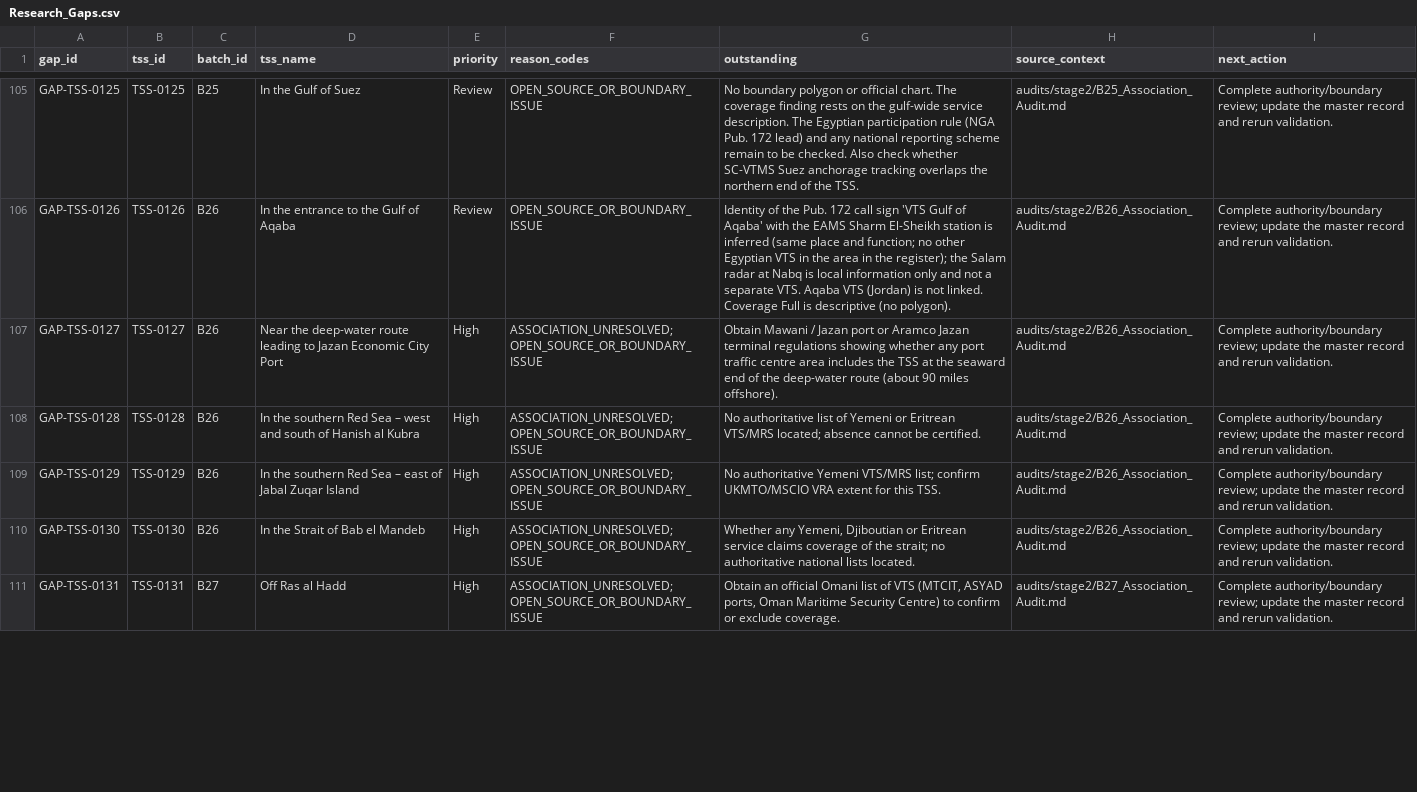
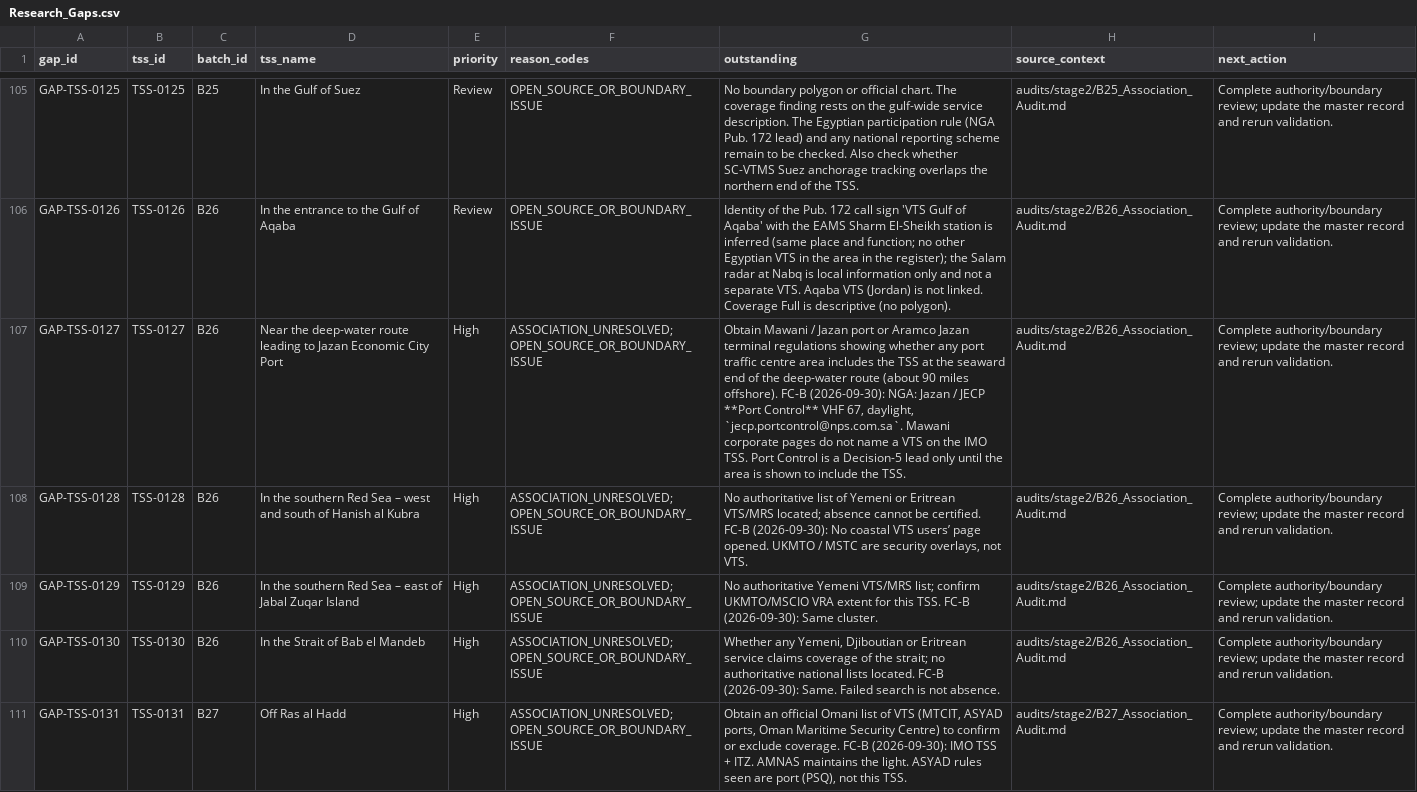
Before and after one commit to GerardP515/Global-VTS, a CSV file: data/current/Research_Gaps.csv, drawn as a sheet; only a part is shown, gaps mark what is left out; the diff covers the shown part only; the diff names each change by its address in the sheet, - before the commit and + after, or states it on an @@ line.

```diff
--- a/data/current/Research_Gaps.csv
+++ b/data/current/Research_Gaps.csv
-G107 (outstanding): …miles offshore).
+G107 (outstanding): …miles offshore). FC-B (2026-09-30): NGA: Jazan / JECP **Port Control** VHF 67, daylight, `jecp.portcontrol@nps.com.sa`. Mawani corporate pages do not name a VTS on the IMO TSS. Port Control is a Decision-5 lead only until the area is shown to include the TSS.
-G108 (outstanding): …be certified.
+G108 (outstanding): …be certified. FC-B (2026-09-30): No coastal VTS users’ page opened. UKMTO / MSTC are security overlays, not VTS.
-G109 (outstanding): …this TSS.
+G109 (outstanding): …this TSS. FC-B (2026-09-30): Same cluster.
-G110 (outstanding): …lists located.
+G110 (outstanding): …lists located. FC-B (2026-09-30): Same. Failed search is not absence.
-G111 (outstanding): …exclude coverage.
+G111 (outstanding): …exclude coverage. FC-B (2026-09-30): IMO TSS + ITZ. AMNAS maintains the light. ASYAD rules seen are port (PSQ), not this TSS.
```
Also changed, not shown: 14 edited cells elsewhere in this file, data/current/B20_B29_Association_Rows.csv, 3 other files.
